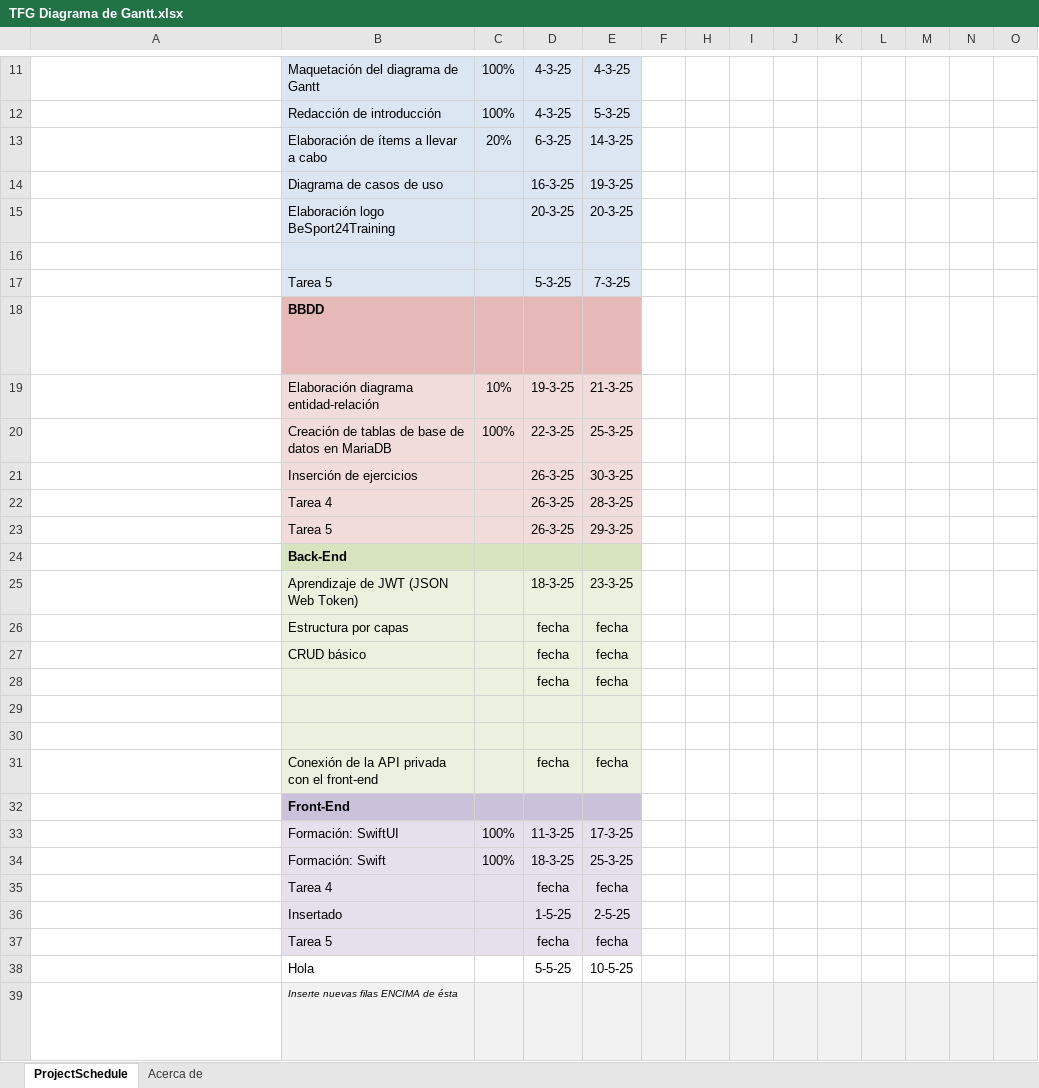
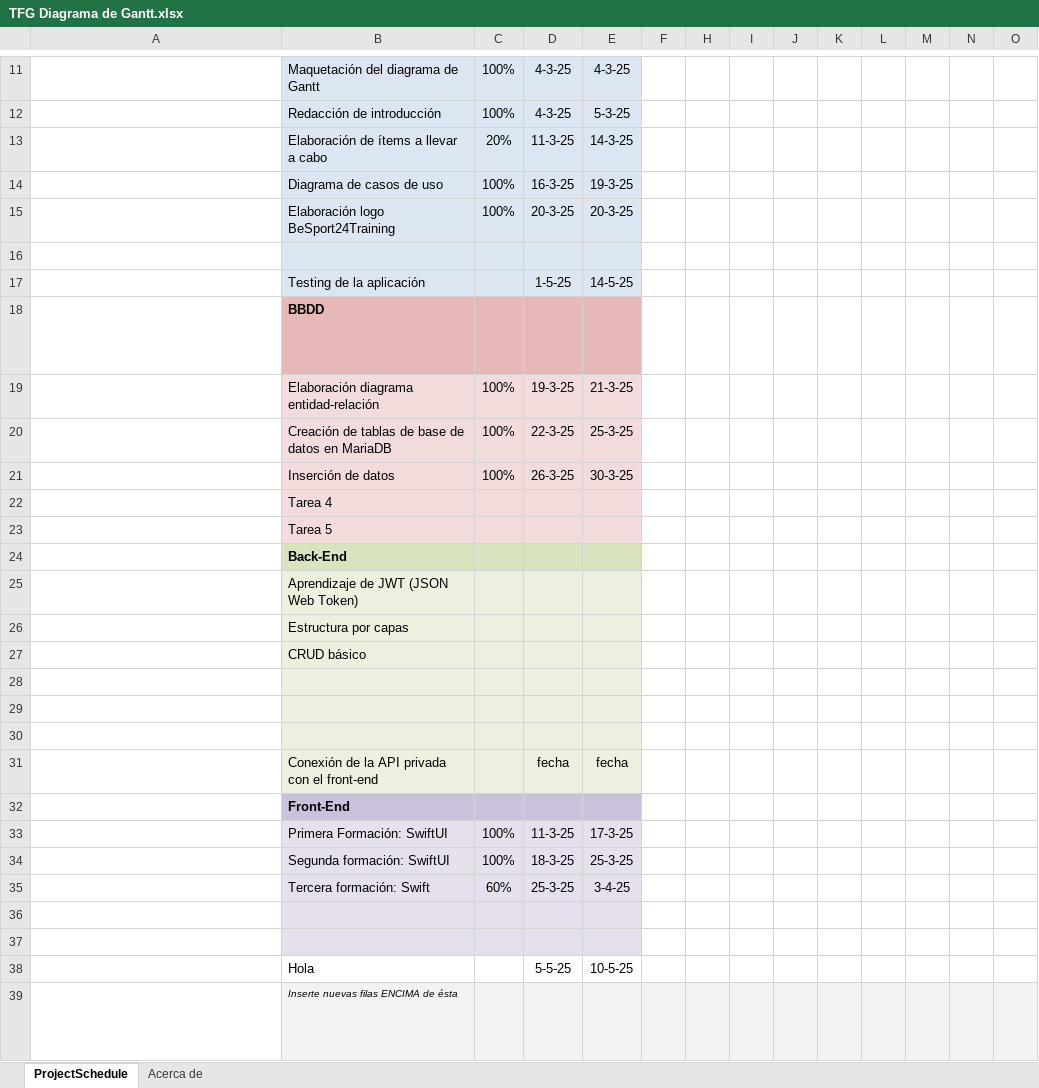
Before and after one commit to david13penalver/DAW-2, an Excel workbook: TFG/TFG Diagrama de Gantt.xlsx, sheet ProjectSchedule, drawn as a sheet; only a part is shown, gaps mark what is left out; long unchanged cells end in …; values as stored, in another font and other column widths than the file's, no borders; conditional formats not drawn; removed rows and columns are numbered as before the commit, all else as after; rows hold the shown columns only; the diff names each change by its address in the sheet, - before the commit and + after, or states it on an @@ line.

```diff
--- a/TFG/TFG Diagrama de Gantt.xlsx (sheet ProjectSchedule)
+++ b/TFG/TFG Diagrama de Gantt.xlsx (sheet ProjectSchedule)
-D13: 6-3-25
+D13: 11-3-25
-C14:C15: (empty)
+C14:C15: 100%
-row 17:  | Tarea 5 |  | 5-3-25 | 7-3-25
+row 17:  | Testing de la aplicación |  | 1-5-25 | 14-5-25
-C19: 10%
+C19: 100%
-B21: Inserción de ejercicios
+B21: Inserción de datos
-C21: (empty)
+C21: 100%
-row 22:  | Tarea 4 |  | 26-3-25 | 28-3-25
-row 23:  | Tarea 5 |  | 26-3-25 | 29-3-25
+row 22:  | Tarea 4
+row 23:  | Tarea 5
-row 25:  | Aprendizaje de JWT (JSON Web Token) |  | 18-3-25 | 23-3-25
-row 26:  | Estructura por capas |  | fecha | fecha
-row 27:  | CRUD básico |  | fecha | fecha
+row 25:  | Aprendizaje de JWT (JSON Web Token)
+row 26:  | Estructura por capas
+row 27:  | CRUD básico
-row 28:  |  |  | fecha | fecha
+row 28: (empty)
-B33: Formación: SwiftUI
+B33: Primera Formación: SwiftUI
-B34: Formación: Swift
+B34: Segunda formación: SwiftUI
-row 35:  | Tarea 4 |  | fecha | fecha
+row 35:  | Tercera formación: Swift | 60% | 25-3-25 | 3-4-25
-row 36:  | Insertado |  | 1-5-25 | 2-5-25
+row 36: (empty)
-row 37:  | Tarea 5 |  | fecha | fecha
+row 37: (empty)
```
Also changed, not shown: hidden cells, 2 other files.
